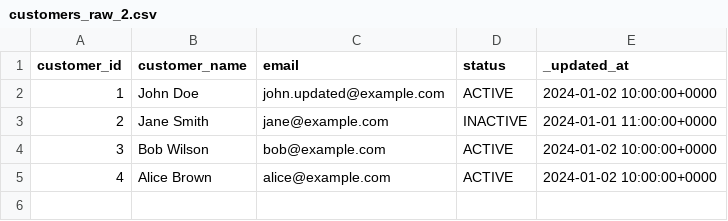
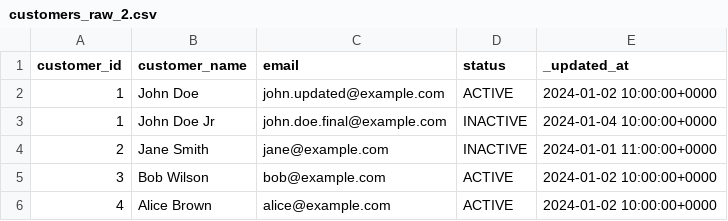
Before and after one commit to henryupton/dbt-scd2-utils, a CSV file: integration_tests/seeds/scd2_materialization/customers_raw_2.csv, drawn as a sheet; the diff names each change by its address in the sheet, - before the commit and + after, or states it on an @@ line.

```diff
--- a/integration_tests/seeds/scd2_materialization/customers_raw_2.csv
+++ b/integration_tests/seeds/scd2_materialization/customers_raw_2.csv
+row 3: 1 | John Doe Jr | john.doe.final@example.com | INACTIVE | 2024-01-04 10:00:00+0000
```
Also changed, not shown: integration_tests/seeds/scd2_materialization/customers_raw_1.csv, integration_tests/seeds/scd2_materialization/customers_raw_4.csv, 1 other file.
